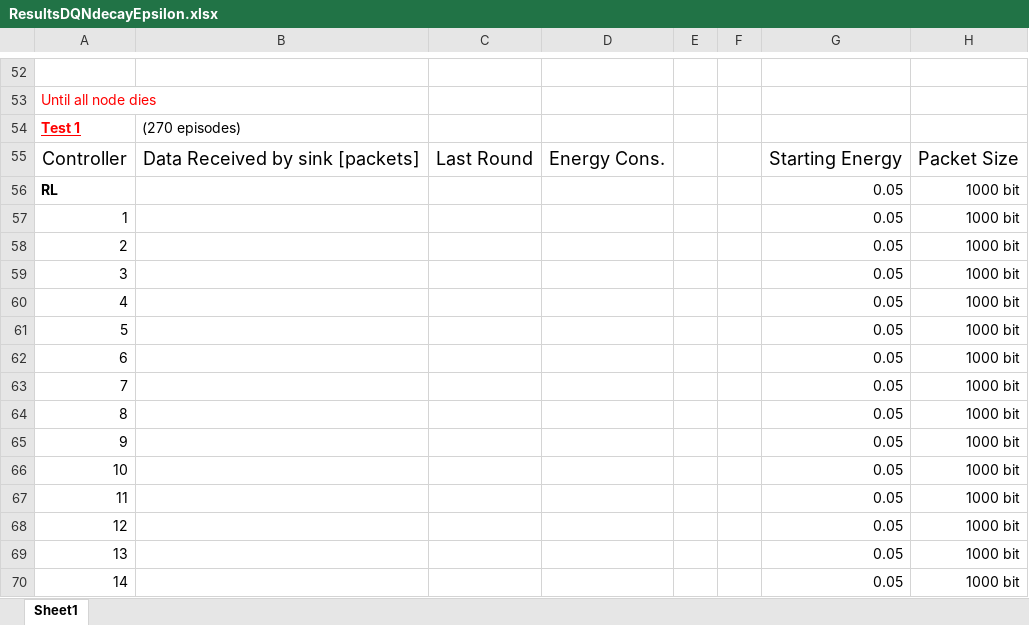
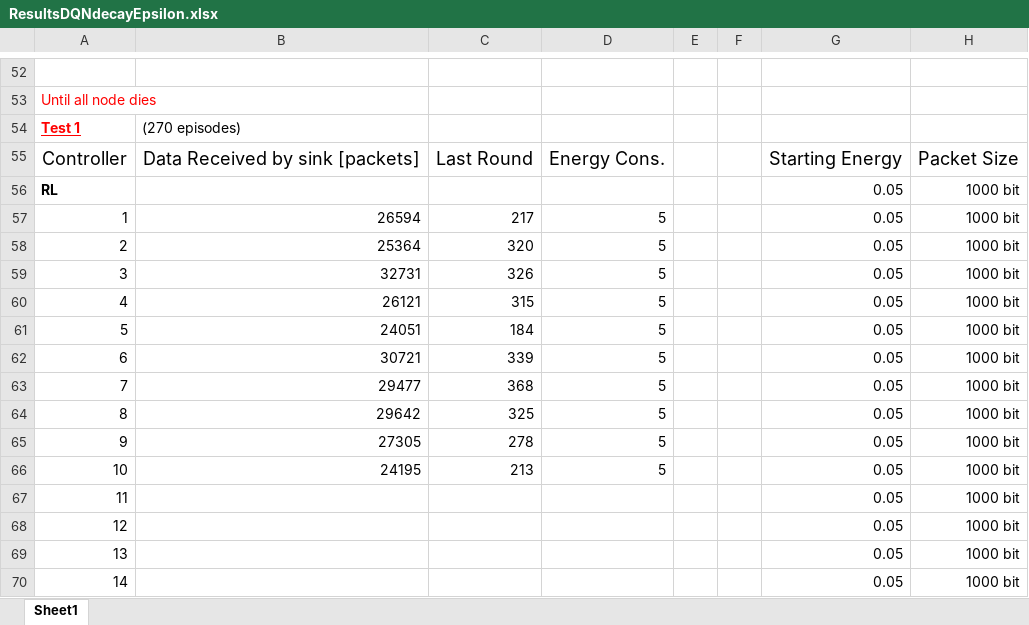
Before and after one commit to PaxelK/ThesisWorkCybercom, an Excel workbook: pyFiles/RL/Results/New Results/ResultsDQNdecayEpsilon.xlsx, sheet Sheet1, drawn as a sheet; only a part is shown, gaps mark what is left out; values as stored, in another font and other column widths than the file's, no borders; the diff covers the shown part only; the diff names each change by its address in the sheet, - before the commit and + after, or states it on an @@ line.

```diff
--- a/pyFiles/RL/Results/New Results/ResultsDQNdecayEpsilon.xlsx (sheet Sheet1)
+++ b/pyFiles/RL/Results/New Results/ResultsDQNdecayEpsilon.xlsx (sheet Sheet1)
-B57: (empty)
+B57: 26594
-C57: (empty)
+C57: 217
-D57:D66: (empty)
+D57:D66: 5
-B58: (empty)
+B58: 25364
-C58: (empty)
+C58: 320
-B59: (empty)
+B59: 32731
-C59: (empty)
+C59: 326
-B60: (empty)
+B60: 26121
-C60: (empty)
+C60: 315
-B61: (empty)
+B61: 24051
-C61: (empty)
+C61: 184
-B62: (empty)
+B62: 30721
-C62: (empty)
+C62: 339
-B63: (empty)
+B63: 29477
-C63: (empty)
+C63: 368
-B64: (empty)
+B64: 29642
-C64: (empty)
+C64: 325
-B65: (empty)
+B65: 27305
-C65: (empty)
+C65: 278
-B66: (empty)
+B66: 24195
-C66: (empty)
+C66: 213
```
Also changed, not shown: 2 added rows, 11 removed rows, 117 edited cells and row numbers in column A elsewhere in this sheet, pyFiles/RL/Results/New Results/ResultsDQNfixEpsilon.xlsx, 7 other files.
